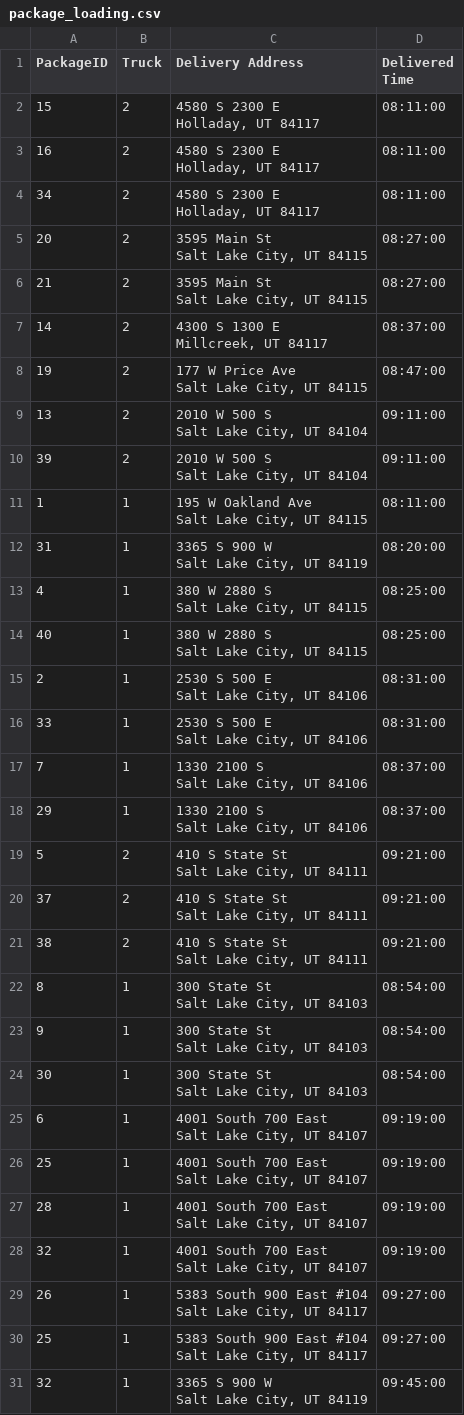
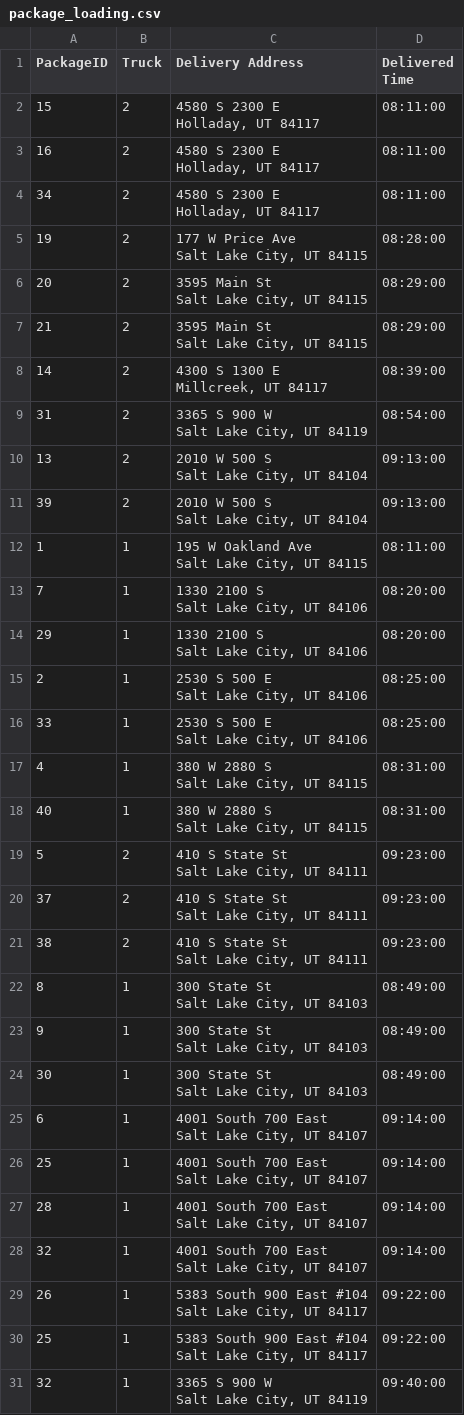
Before and after one commit to thanhxtruong/Package-Delivery, a CSV file: package_loading.csv, drawn as a sheet; only a part is shown; the diff covers the shown part only.

```diff
--- a/package_loading.csv
+++ b/package_loading.csv
@@ -7,55 +7,55 @@ Holladay, UT 84117",08:11:00
 Holladay, UT 84117",08:11:00
-20,2,"3595 Main St
-Salt Lake City, UT 84115",08:27:00
-21,2,"3595 Main St
-Salt Lake City, UT 84115",08:27:00
-14,2,"4300 S 1300 E
-Millcreek, UT 84117",08:37:00
-19,2,"177 W Price Ave
-Salt Lake City, UT 84115",08:47:00
-13,2,"2010 W 500 S
-Salt Lake City, UT 84104",09:11:00
-39,2,"2010 W 500 S
-Salt Lake City, UT 84104",09:11:00
+19,2,"177 W Price Ave
+Salt Lake City, UT 84115",08:28:00
+20,2,"3595 Main St
+Salt Lake City, UT 84115",08:29:00
+21,2,"3595 Main St
+Salt Lake City, UT 84115",08:29:00
+14,2,"4300 S 1300 E
+Millcreek, UT 84117",08:39:00
+31,2,"3365 S 900 W
+Salt Lake City, UT 84119",08:54:00
+13,2,"2010 W 500 S
+Salt Lake City, UT 84104",09:13:00
+39,2,"2010 W 500 S
+Salt Lake City, UT 84104",09:13:00
 1,1,"195 W Oakland Ave
 Salt Lake City, UT 84115",08:11:00
-31,1,"3365 S 900 W
-Salt Lake City, UT 84119",08:20:00
-4,1,"380 W 2880 S
-Salt Lake City, UT 84115",08:25:00
-40,1,"380 W 2880 S
-Salt Lake City, UT 84115",08:25:00
-2,1,"2530 S 500 E
-Salt Lake City, UT 84106",08:31:00
-33,1,"2530 S 500 E
-Salt Lake City, UT 84106",08:31:00
-7,1,"1330 2100 S
-Salt Lake City, UT 84106",08:37:00
-29,1,"1330 2100 S
-Salt Lake City, UT 84106",08:37:00
-5,2,"410 S State St
-Salt Lake City, UT 84111",09:21:00
-37,2,"410 S State St
-Salt Lake City, UT 84111",09:21:00
-38,2,"410 S State St
-Salt Lake City, UT 84111",09:21:00
-8,1,"300 State St
-Salt Lake City, UT 84103",08:54:00
-9,1,"300 State St
-Salt Lake City, UT 84103",08:54:00
-30,1,"300 State St
-Salt Lake City, UT 84103",08:54:00
-6,1,"4001 South 700 East
-Salt Lake City, UT  84107",09:19:00
-25,1,"4001 South 700 East
-Salt Lake City, UT  84107",09:19:00
-28,1,"4001 South 700 East
-Salt Lake City, UT  84107",09:19:00
-32,1,"4001 South 700 East
-Salt Lake City, UT  84107",09:19:00
-26,1,"5383 South 900 East #104
-Salt Lake City, UT 84117",09:27:00
-25,1,"5383 South 900 East #104
-Salt Lake City, UT 84117",09:27:00
-32,1,"3365 S 900 W
-Salt Lake City, UT 84119",09:45:00
+7,1,"1330 2100 S
+Salt Lake City, UT 84106",08:20:00
+29,1,"1330 2100 S
+Salt Lake City, UT 84106",08:20:00
+2,1,"2530 S 500 E
+Salt Lake City, UT 84106",08:25:00
+33,1,"2530 S 500 E
+Salt Lake City, UT 84106",08:25:00
+4,1,"380 W 2880 S
+Salt Lake City, UT 84115",08:31:00
+40,1,"380 W 2880 S
+Salt Lake City, UT 84115",08:31:00
+5,2,"410 S State St
+Salt Lake City, UT 84111",09:23:00
+37,2,"410 S State St
+Salt Lake City, UT 84111",09:23:00
+38,2,"410 S State St
+Salt Lake City, UT 84111",09:23:00
+8,1,"300 State St
+Salt Lake City, UT 84103",08:49:00
+9,1,"300 State St
+Salt Lake City, UT 84103",08:49:00
+30,1,"300 State St
+Salt Lake City, UT 84103",08:49:00
+6,1,"4001 South 700 East
+Salt Lake City, UT  84107",09:14:00
+25,1,"4001 South 700 East
+Salt Lake City, UT  84107",09:14:00
+28,1,"4001 South 700 East
+Salt Lake City, UT  84107",09:14:00
+32,1,"4001 South 700 East
+Salt Lake City, UT  84107",09:14:00
+26,1,"5383 South 900 East #104
+Salt Lake City, UT 84117",09:22:00
+25,1,"5383 South 900 East #104
+Salt Lake City, UT 84117",09:22:00
+32,1,"3365 S 900 W
+Salt Lake City, UT 84119",09:40:00
```
Also changed, not shown: 15 edited cells elsewhere in this file, routes.csv, 2 other files.
